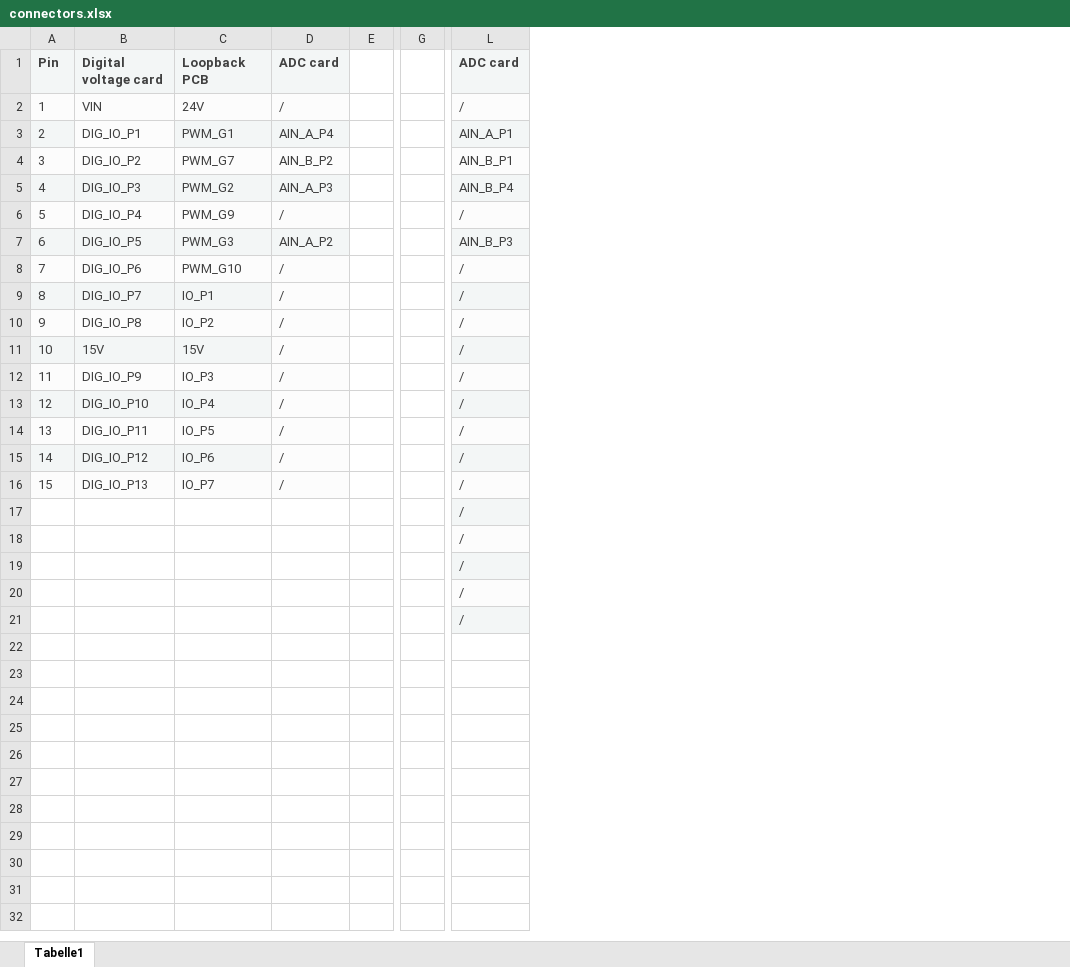
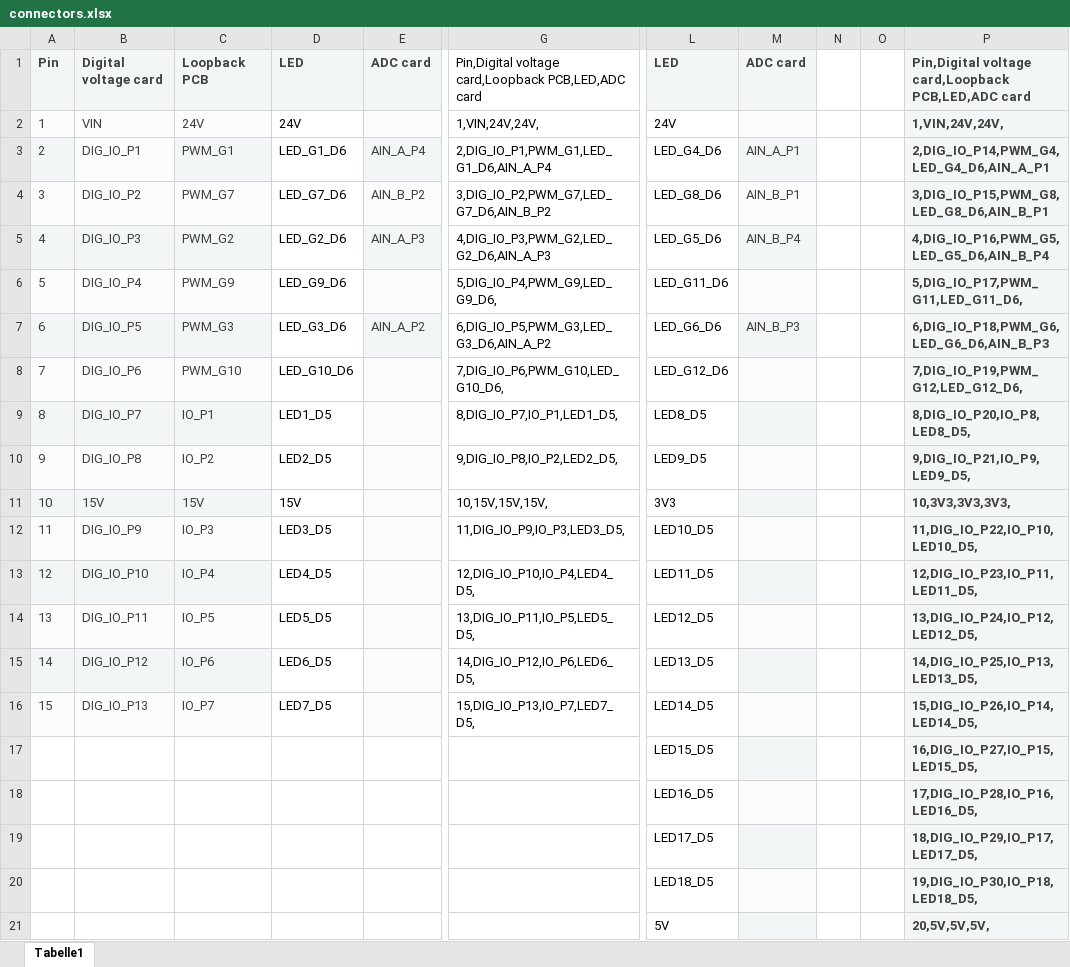
Before and after one commit to ultrazohm/ultrazohm_sw, an Excel workbook: docs/source/hardware/loopback_PCB/connectors.xlsx, sheet Tabelle1, drawn as a sheet; only a part is shown, gaps mark what is left out; values as stored, in another font and other column widths than the file's, no borders; removed rows and columns are numbered as before the commit, all else as after; the diff names each change by its address in the sheet, - before the commit and + after, or states it on an @@ line.

Commit message:
includes changes to Loopback  docs page

```diff
--- a/docs/source/hardware/loopback_PCB/connectors.xlsx (sheet Tabelle1)
+++ b/docs/source/hardware/loopback_PCB/connectors.xlsx (sheet Tabelle1)
+column D, rows 1-16: LED | 24V | LED_G1_D6 | LED_G7_D6 | LED_G2_D6 | LED_G9_D6 | LED_G3_D6 | LED_G10_D6 | LED1_D5 | LED2_D5 | 15V | LED3_D5 | LED4_D5 | LED5_D5 | LED6_D5 | LED7_D5
-column E, empty
-column G, empty
+column G, rows 1-16: Pin,Digital voltage card,Loopback PCB,LED,ADC card | 1,VIN,24V,24V, | 2,DIG_IO_P1,PWM_G1,LED_G1_D6,AIN_A_P4 | 3,DIG_IO_P2,PWM_G7,LED_G7_D6,AIN_B_P2 | 4,DIG_IO_P3,PWM_G2,LED_G2_D6,AIN_A_P3 | 5,DIG_IO_P4,PWM_G9,LED_G9_D6, | 6,DIG_IO_P5,PWM_G3,LED_G3_D6,AIN_A_P2 | 7,DIG_IO_P6,PWM_G10,LED_G10_D6, | 8,DIG_IO_P7,IO_P1,LED1_D5, | 9,DIG_IO_P8,IO_P2,LED2_D5, | 10,15V,15V,15V, | 11,DIG_IO_P9,IO_P3,LED3_D5, | 12,DIG_IO_P10,IO_P4,LED4_D5, | 13,DIG_IO_P11,IO_P5,LED5_D5, | 14,DIG_IO_P12,IO_P6,LED6_D5, | 15,DIG_IO_P13,IO_P7,LED7_D5,
+column L, rows 1-21: LED | 24V | LED_G4_D6 | LED_G8_D6 | LED_G5_D6 | LED_G11_D6 | LED_G6_D6 | LED_G12_D6 | LED8_D5 | LED9_D5 | 3V3 | LED10_D5 | LED11_D5 | LED12_D5 | LED13_D5 | LED14_D5 | LED15_D5 | LED16_D5 | LED17_D5 | LED18_D5 | 5V
+column N, empty
+column O, empty
+column P, rows 1-21: Pin,Digital voltage card,Loopback PCB,LED,ADC card | 1,VIN,24V,24V, | 2,DIG_IO_P14,PWM_G4,LED_G4_D6,AIN_A_P1 | 3,DIG_IO_P15,PWM_G8,LED_G8_D6,AIN_B_P1 | 4,DIG_IO_P16,PWM_G5,LED_G5_D6,AIN_B_P4 | 5,DIG_IO_P17,PWM_G11,LED_G11_D6, | 6,DIG_IO_P18,PWM_G6,LED_G6_D6,AIN_B_P3 | 7,DIG_IO_P19,PWM_G12,LED_G12_D6, | 8,DIG_IO_P20,IO_P8,LED8_D5, | 9,DIG_IO_P21,IO_P9,LED9_D5, | 10,3V3,3V3,3V3, | 11,DIG_IO_P22,IO_P10,LED10_D5, | 12,DIG_IO_P23,IO_P11,LED11_D5, | 13,DIG_IO_P24,IO_P12,LED12_D5, | 14,DIG_IO_P25,IO_P13,LED13_D5, | 15,DIG_IO_P26,IO_P14,LED14_D5, | 16,DIG_IO_P27,IO_P15,LED15_D5, | 17,DIG_IO_P28,IO_P16,LED16_D5, | 18,DIG_IO_P29,IO_P17,LED17_D5, | 19,DIG_IO_P30,IO_P18,LED18_D5, | 20,5V,5V,5V,
-E2: /
+E2: (empty)
-M2: /
+M2: (empty)
-E6: /
+E6: (empty)
-M6: /
+M6: (empty)
-E8:E16: /
+E8:E16: (empty)
-M8:M21: /
+M8:M21: (empty)
```
Also changed, not shown: 4 other files.
